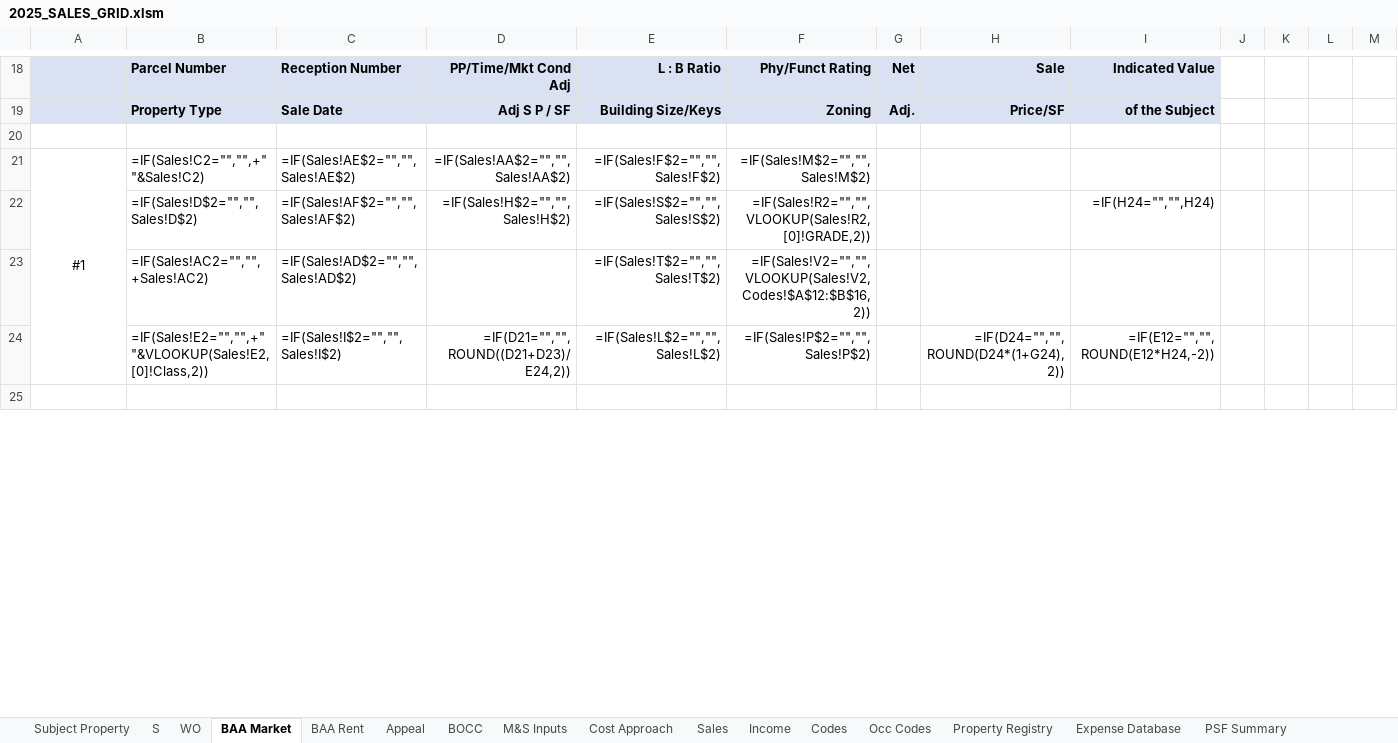
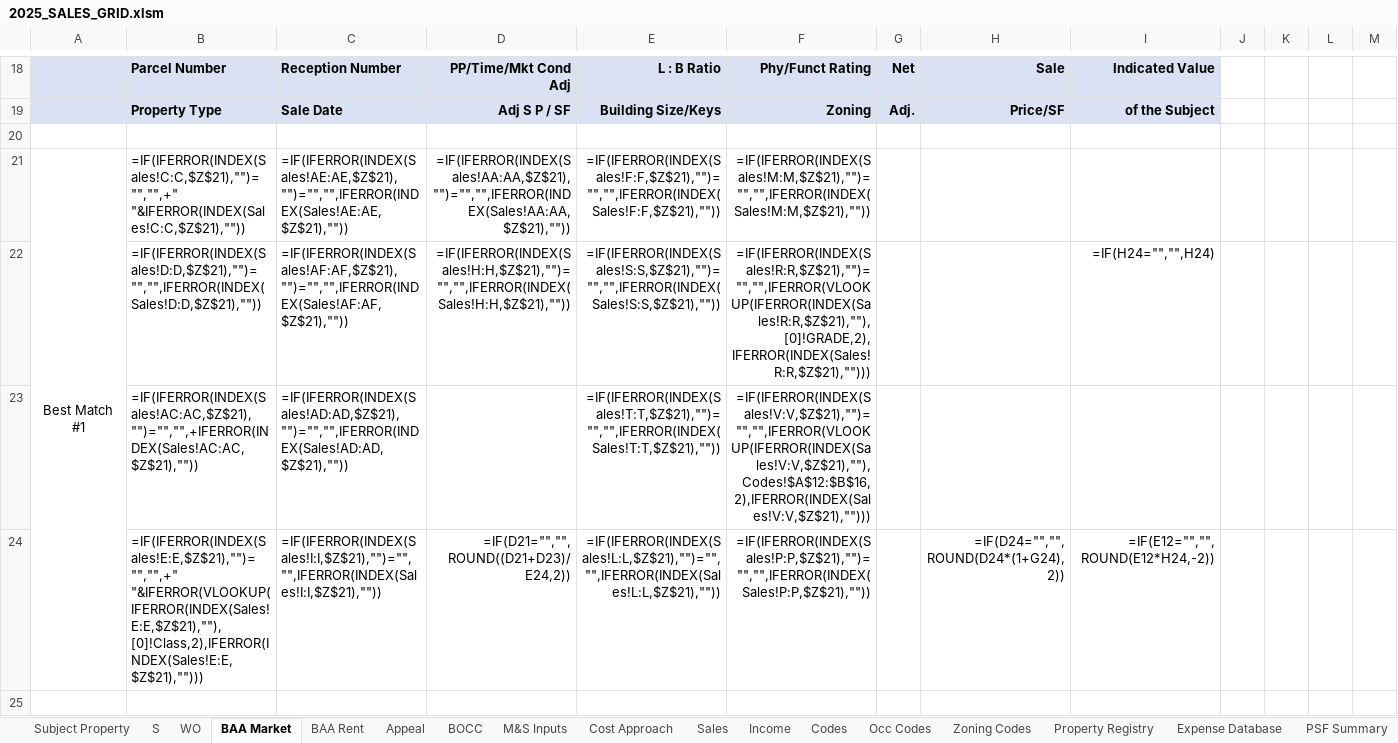
Before and after one commit to shaqnd/Workbook-Optimization-, an Excel workbook: 2025_SALES_GRID.xlsm, sheet BAA Market, drawn as a sheet; only a part is shown, gaps mark what is left out; values as stored, in another font and other column widths than the file's, no borders; formulas without a stored value are shown as written; removed rows and columns are numbered as before the commit, all else as after; rows hold the shown columns only; the diff covers the shown part only; the diff names each change by its address in the sheet, - before the commit and + after, or states it on an @@ line.

```diff
--- a/2025_SALES_GRID.xlsm (sheet BAA Market)
+++ b/2025_SALES_GRID.xlsm (sheet BAA Market)
+sheet tab: Zoning Codes
-row 21: #1 | =IF(Sales!C2="","",+" "&Sales!C2) | =IF(Sales!AE$2="","",Sales!AE$2) | =IF(Sales!AA$2="","",Sales!AA$2) | =IF(Sales!F$2="","",Sales!F$2) | =IF(Sales!M$2="","",Sales!M$2)
-row 22:  | =IF(Sales!D$2="","",Sales!D$2) | =IF(Sales!AF$2="","",Sales!AF$2) | =IF(Sales!H$2="","",Sales!H$2) | =IF(Sales!S$2="","",Sales!S$2) | =IF(Sales!R2="","",VLOOKUP(Sales!R2,[0]!GRADE,2)) |  |  | =IF(H24="","",H24)
-row 23:  | =IF(Sales!AC2="","",+Sales!AC2) | =IF(Sales!AD$2="","",Sales!AD$2) |  | =IF(Sales!T$2="","",Sales!T$2) | =IF(Sales!V2="","",VLOOKUP(Sales!V2,Codes!$A$12:$B$16,2))
+row 21: Best Match #1 | =IF(IFERROR(INDEX(Sales!C:C,$Z$21),"")="","",+" "&IFERROR(INDEX(Sales!C:C,$Z$21),"")) | =IF(IFERROR(INDEX(Sales!AE:AE,$Z$21),"")="","",IFERROR(INDEX(Sales!AE:AE,$Z$21),"")) | =IF(IFERROR(INDEX(Sales!AA:AA,$Z$21),"")="","",IFERROR(INDEX(Sales!AA:AA,$Z$21),"")) | =IF(IFERROR(INDEX(Sales!F:F,$Z$21),"")="","",IFERROR(INDEX(Sales!F:F,$Z$21),"")) | =IF(IFERROR(INDEX(Sales!M:M,$Z$21),"")="","",IFERROR(INDEX(Sales!M:M,$Z$21),""))
+row 22:  | =IF(IFERROR(INDEX(Sales!D:D,$Z$21),"")="","",IFERROR(INDEX(Sales!D:D,$Z$21),"")) | =IF(IFERROR(INDEX(Sales!AF:AF,$Z$21),"")="","",IFERROR(INDEX(Sales!AF:AF,$Z$21),"")) | =IF(IFERROR(INDEX(Sales!H:H,$Z$21),"")="","",IFERROR(INDEX(Sales!H:H,$Z$21),"")) | =IF(IFERROR(INDEX(Sales!S:S,$Z$21),"")="","",IFERROR(INDEX(Sales!S:S,$Z$21),"")) | =IF(IFERROR(INDEX(Sales!R:R,$Z$21),"")="","",IFERROR(VLOOKUP(IFERROR(INDEX(Sales!R:R,$Z$21),""),[0]!GRADE,2),IFERROR(INDEX(Sales!R:R,$Z$21),""))) |  |  | =IF(H24="","",H24)
+row 23:  | =IF(IFERROR(INDEX(Sales!AC:AC,$Z$21),"")="","",+IFERROR(INDEX(Sales!AC:AC,$Z$21),"")) | =IF(IFERROR(INDEX(Sales!AD:AD,$Z$21),"")="","",IFERROR(INDEX(Sales!AD:AD,$Z$21),"")) |  | =IF(IFERROR(INDEX(Sales!T:T,$Z$21),"")="","",IFERROR(INDEX(Sales!T:T,$Z$21),"")) | =IF(IFERROR(INDEX(Sales!V:V,$Z$21),"")="","",IFERROR(VLOOKUP(IFERROR(INDEX(Sales!V:V,$Z$21),""),Codes!$A$12:$B$16,2),IFERROR(INDEX(Sales!V:V,$Z$21),"")))
-B24: =IF(Sales!E2="","",+" "&VLOOKUP(Sales!E2,[0]!Class,2))
+B24: =IF(IFERROR(INDEX(Sales!E:E,$Z$21),"")="","",+" "&IFERROR(VLOOKUP(IFERROR(INDEX(Sales!E:E,$Z$21),""),[0]!Class,2),IFERROR(INDEX(Sales!E:E,$Z$21),"")))
-C24: =IF(Sales!I$2="","",Sales!I$2)
+C24: =IF(IFERROR(INDEX(Sales!I:I,$Z$21),"")="","",IFERROR(INDEX(Sales!I:I,$Z$21),""))
-E24: =IF(Sales!L$2="","",Sales!L$2)
+E24: =IF(IFERROR(INDEX(Sales!L:L,$Z$21),"")="","",IFERROR(INDEX(Sales!L:L,$Z$21),""))
-F24: =IF(Sales!P$2="","",Sales!P$2)
+F24: =IF(IFERROR(INDEX(Sales!P:P,$Z$21),"")="","",IFERROR(INDEX(Sales!P:P,$Z$21),""))
```
Also changed, not shown: 9 added rows, 9 removed rows, 12 edited cells and cell formats elsewhere in this sheet, sheet M&S Inputs, sheet WO, sheet Appeal, sheet BOCC, sheet Subject Property, sheet Cost Approach, 3 more sheets, hidden cells.
